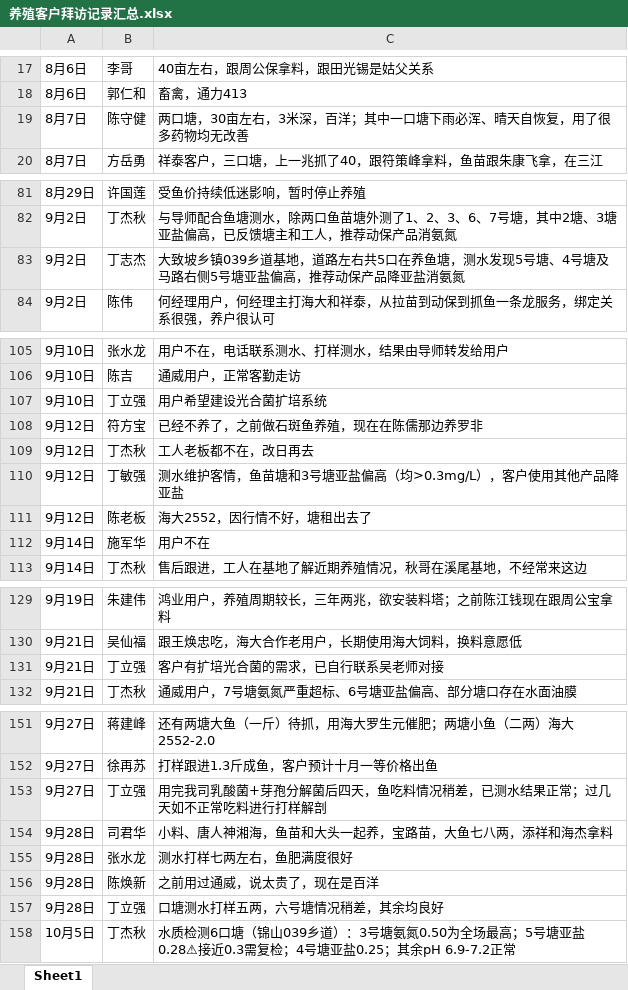
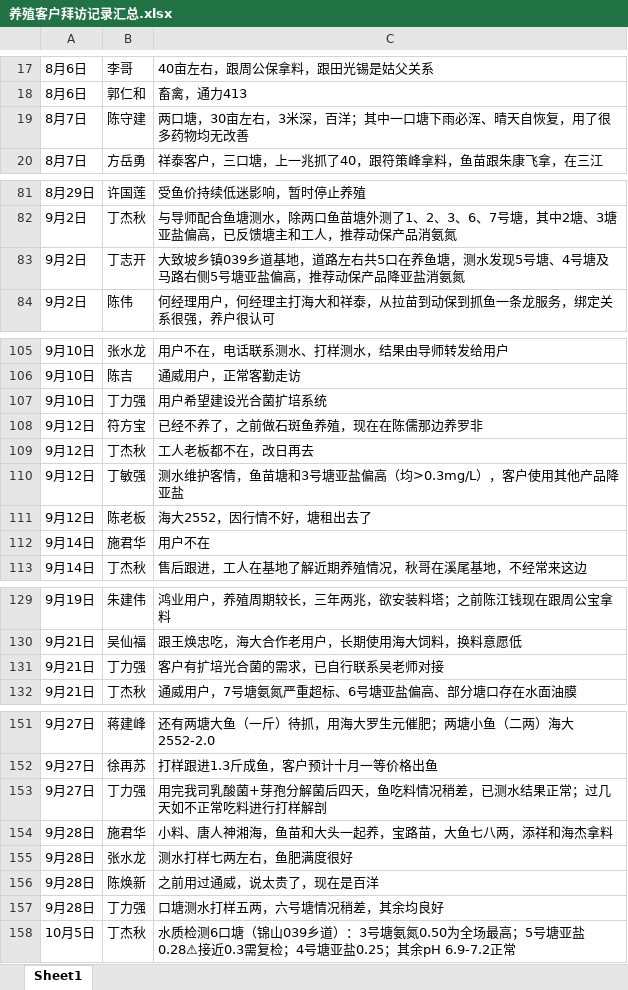
Before and after one commit to shengjunfu02-maker/iwork, an Excel workbook: 数据/养殖客户拜访记录汇总.xlsx, sheet Sheet1, drawn as a sheet; only a part is shown, gaps mark what is left out; values as stored, in another font and other column widths than the file's, no borders; the diff covers the shown part only; the diff names each change by its address in the sheet, - before the commit and + after, or states it on an @@ line.

Commit message:
名称归一：拜访汇总人名列同音/异写统一为权威写法（丁立强→丁力强×5、丁志杰→丁志开、施军华/司君华→施君华、陈守健→陈守建，均经内容比对确认同一人）

```diff
--- a/数据/养殖客户拜访记录汇总.xlsx (sheet Sheet1)
+++ b/数据/养殖客户拜访记录汇总.xlsx (sheet Sheet1)
-B19: 陈守健
+B19: 陈守建
-B83: 丁志杰
+B83: 丁志开
-B107: 丁立强
+B107: 丁力强
-B112: 施军华
+B112: 施君华
-B131: 丁立强
+B131: 丁力强
-B153: 丁立强
+B153: 丁力强
-B154: 司君华
+B154: 施君华
-B157: 丁立强
+B157: 丁力强
```
Also changed, not shown: 1 edited cell elsewhere in this sheet.
